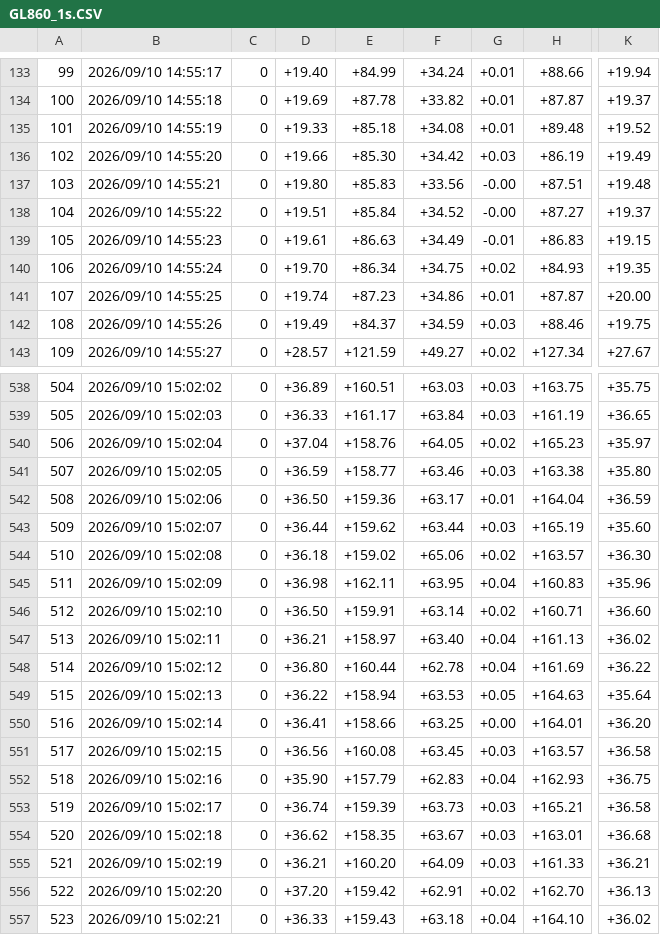
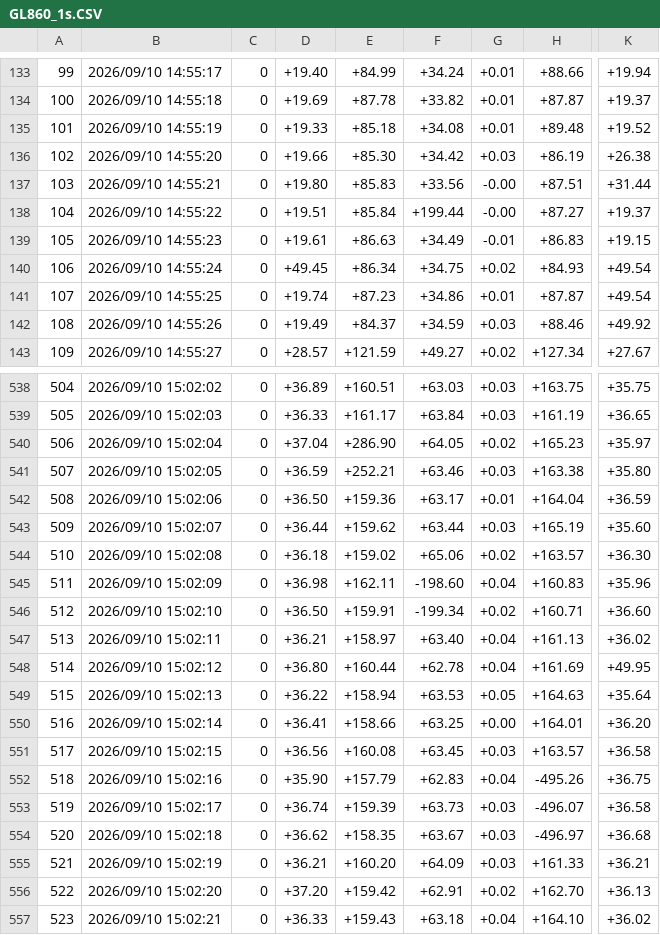
Before and after one commit to pabios/cleanTrace, a CSV file: exemples/autres_formats/GL860_1s.CSV, drawn as a sheet; only a part is shown, gaps mark what is left out; the diff covers the shown part only; the diff names each change by its address in the sheet, - before the commit and + after, or states it on an @@ line.

```diff
--- a/exemples/autres_formats/GL860_1s.CSV
+++ b/exemples/autres_formats/GL860_1s.CSV
-K136: +19.49
+K136: +26.38
-K137: +19.48
+K137: +31.44
-F138: +34.52
+F138: +199.44
-D140: +19.70
+D140: +49.45
-K140: +19.35
+K140: +49.54
-K141: +20.00
+K141: +49.54
-K142: +19.75
+K142: +49.92
-E540: +158.76
+E540: +286.90
-E541: +158.77
+E541: +252.21
-F545: +63.95
+F545: -198.60
-F546: +63.14
+F546: -199.34
-K548: +36.22
+K548: +49.95
-H552: +162.93
+H552: -495.26
-H553: +165.21
+H553: -496.07
-H554: +163.01
+H554: -496.97
```
Also changed, not shown: 110 edited cells elsewhere in this file, 6 other files.
